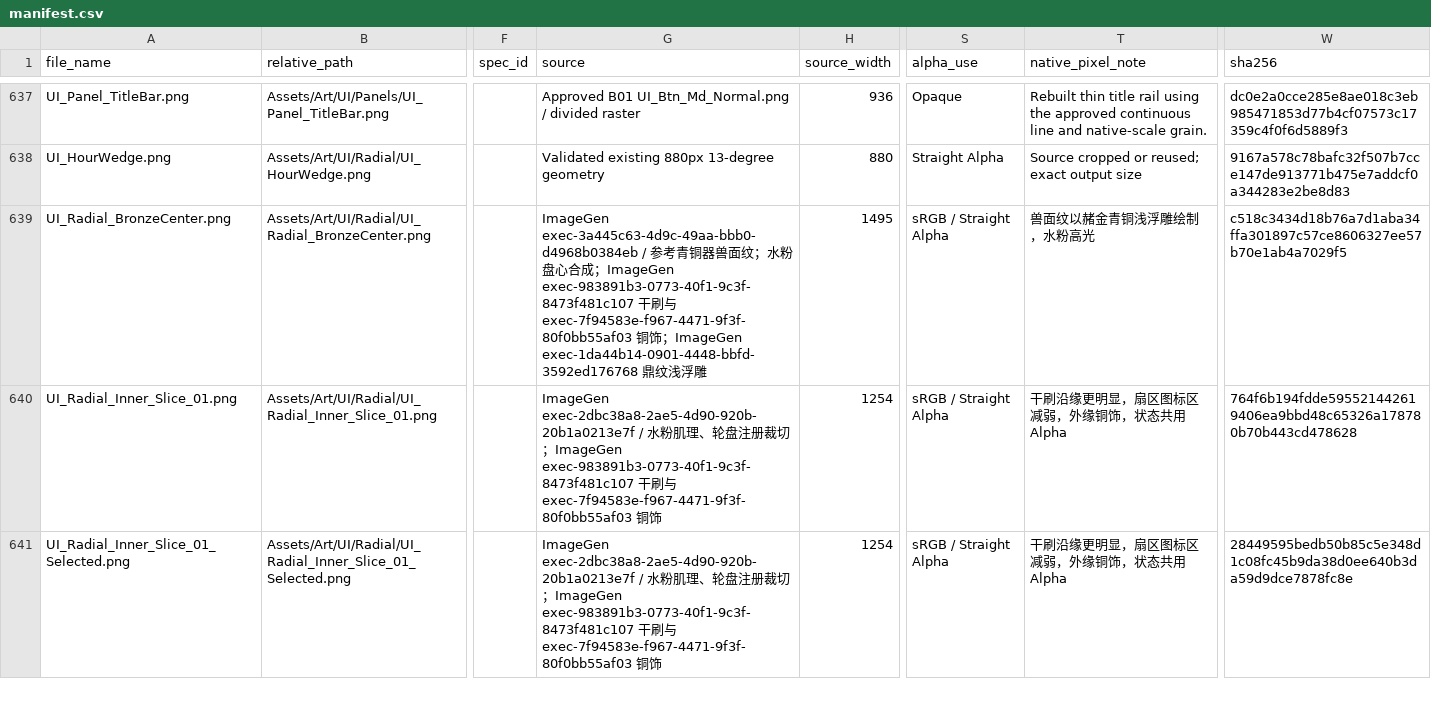
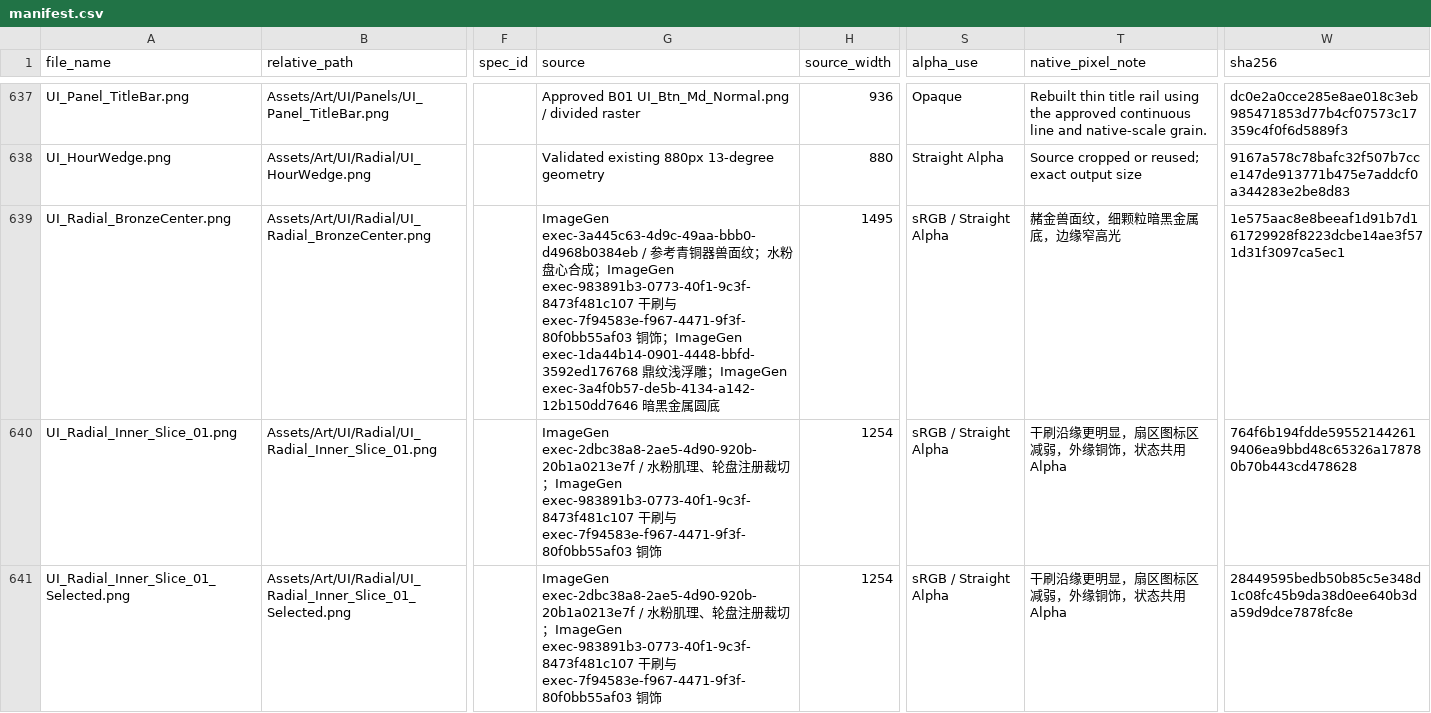
Before and after one commit to Ryan1566/Project_Chaos, a CSV file: Assets/Art/UI/manifest.csv, drawn as a sheet; only a part is shown, gaps mark what is left out; the diff names each change by its address in the sheet, - before the commit and + after, or states it on an @@ line.

```diff
--- a/Assets/Art/UI/manifest.csv
+++ b/Assets/Art/UI/manifest.csv
-G639 (source): …浮雕
+G639 (source): …浮雕；ImageGen exec-3a4f0b57-de5b-4134-a142-12b150dd7646 暗黑金属圆底
-T639 (native_pixel_note): 兽面纹以赭金青铜浅浮雕绘制，水粉高光
+T639 (native_pixel_note): 赭金兽面纹，细颗粒暗黑金属底，边缘窄高光
-W639 (sha256): c518c3434d18b76a7d1aba34ffa301897c57ce8606327ee57b70e1ab4a7029f5
+W639 (sha256): 1e575aac8e8beeaf1d91b7d161729928f8223dcbe14ae3f571d31f3097ca5ec1
```
Also changed, not shown: 1 other file.
